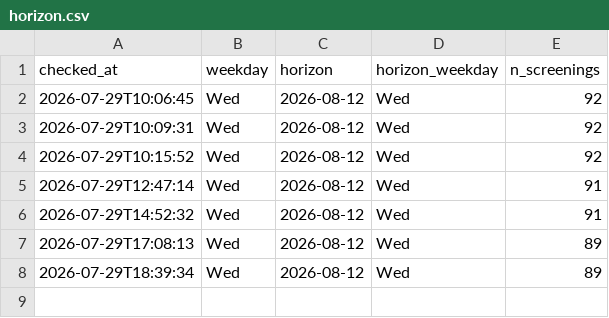
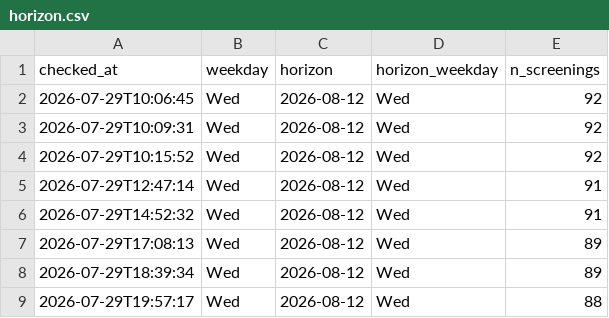
Before and after one commit to ahfaisal122/Odyssey-Watcher, a CSV file: horizon.csv, drawn as a sheet.

```diff
--- a/horizon.csv
+++ b/horizon.csv
@@ -8 +8,2 @@ checked_at,weekday,horizon,horizon_weekday,n_screenings
 2026-07-29T18:39:34,Wed,2026-08-12,Wed,89
+2026-07-29T19:57:17,Wed,2026-08-12,Wed,88
```
